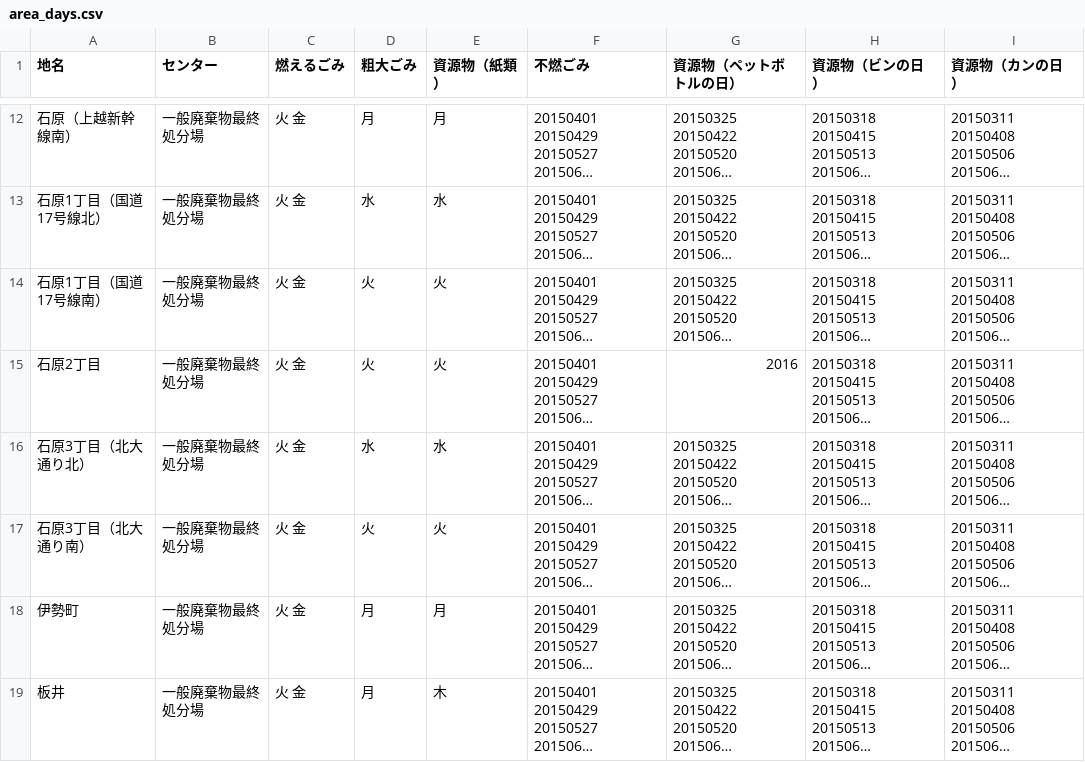
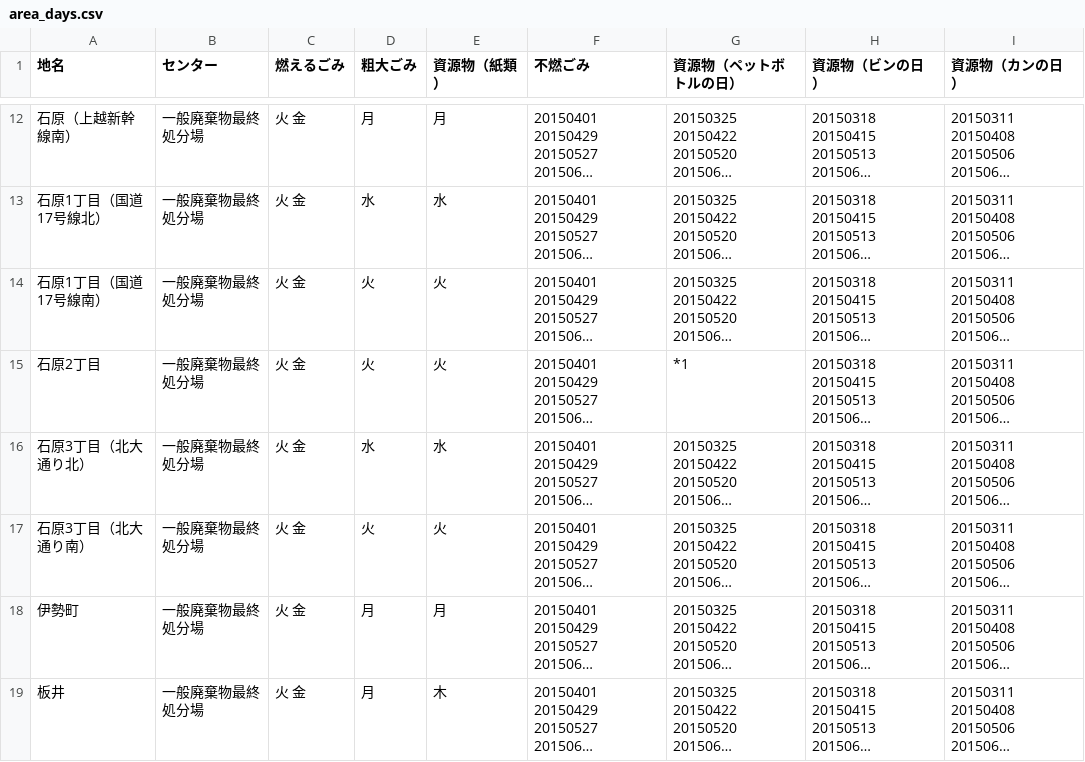
Before and after one commit to 50saisatte/5374, a CSV file: data/area_days.csv, drawn as a sheet; only a part is shown, gaps mark what is left out; long unchanged cells end in …; the diff names each change by its address in the sheet, - before the commit and + after, or states it on an @@ line.

Commit message:
Update area_days.csv

```diff
--- a/data/area_days.csv
+++ b/data/area_days.csv
-G15 (資源物（ペットボトルの日）): 2016
+G15 (資源物（ペットボトルの日）): *1
```
